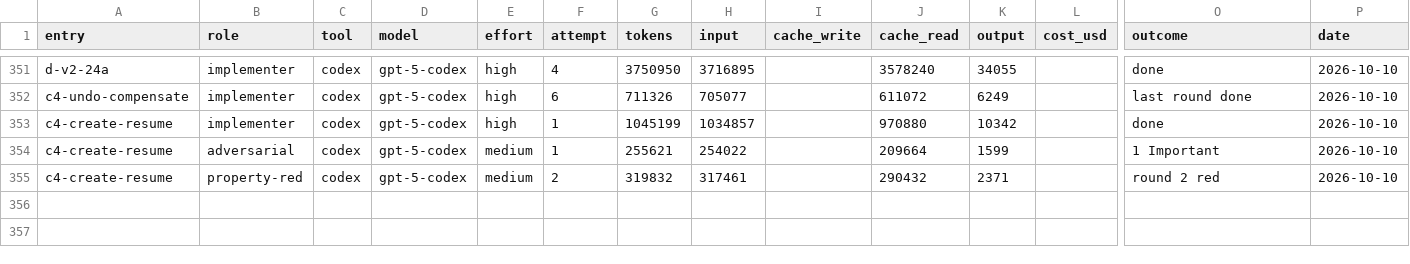
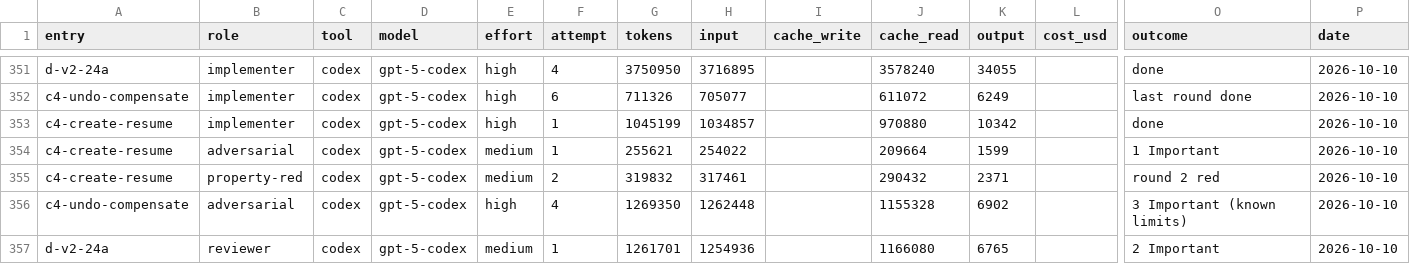
Before and after one commit to deluispablo/bower, a CSV file: harness/tokens.csv, drawn as a sheet; only a part is shown, gaps mark what is left out; rows hold the shown columns only; the diff names each change by its address in the sheet, - before the commit and + after, or states it on an @@ line.

```diff
--- a/harness/tokens.csv
+++ b/harness/tokens.csv
+row 356: c4-undo-compensate | adversarial | codex | gpt-5-codex | high | 4 | 1269350 | 1262448 |  | 1155328 | 6902 |  | 3 Important (known limits) | 2026-10-10
+row 357: d-v2-24a | reviewer | codex | gpt-5-codex | medium | 1 | 1261701 | 1254936 |  | 1166080 | 6765 |  | 2 Important | 2026-10-10
```
Also changed, not shown: 3 other files.
